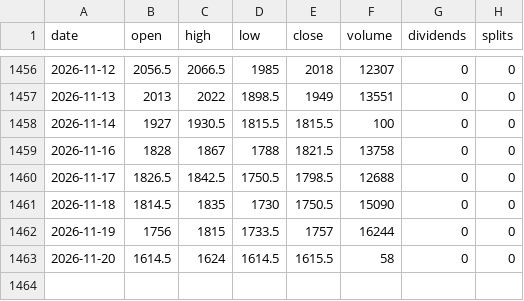
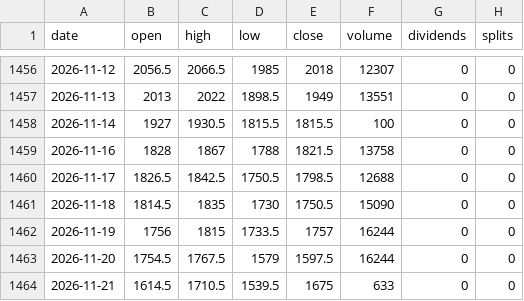
Before and after one commit to michaelkofman1-ui/Options-snapshots, a CSV file: data/external/bars/ETH=F.csv, drawn as a sheet; only a part is shown, gaps mark what is left out.

```diff
--- a/data/external/bars/ETH=F.csv
+++ b/data/external/bars/ETH=F.csv
@@ -1462,2 +1462,3 @@ date,open,high,low,close,volume,dividends,splits
 2026-11-19,1756,1815,1733.5,1757,16244,0,0
-2026-11-20,1614.5,1624,1614.5,1615.5,58,0,0
+2026-11-20,1754.5,1767.5,1579,1597.5,16244,0,0
+2026-11-21,1614.5,1710.5,1539.5,1675,633,0,0
```
Also changed, not shown: data/external/_last_run.csv, data/external/bars/BTC=F.csv, 48 other files.
